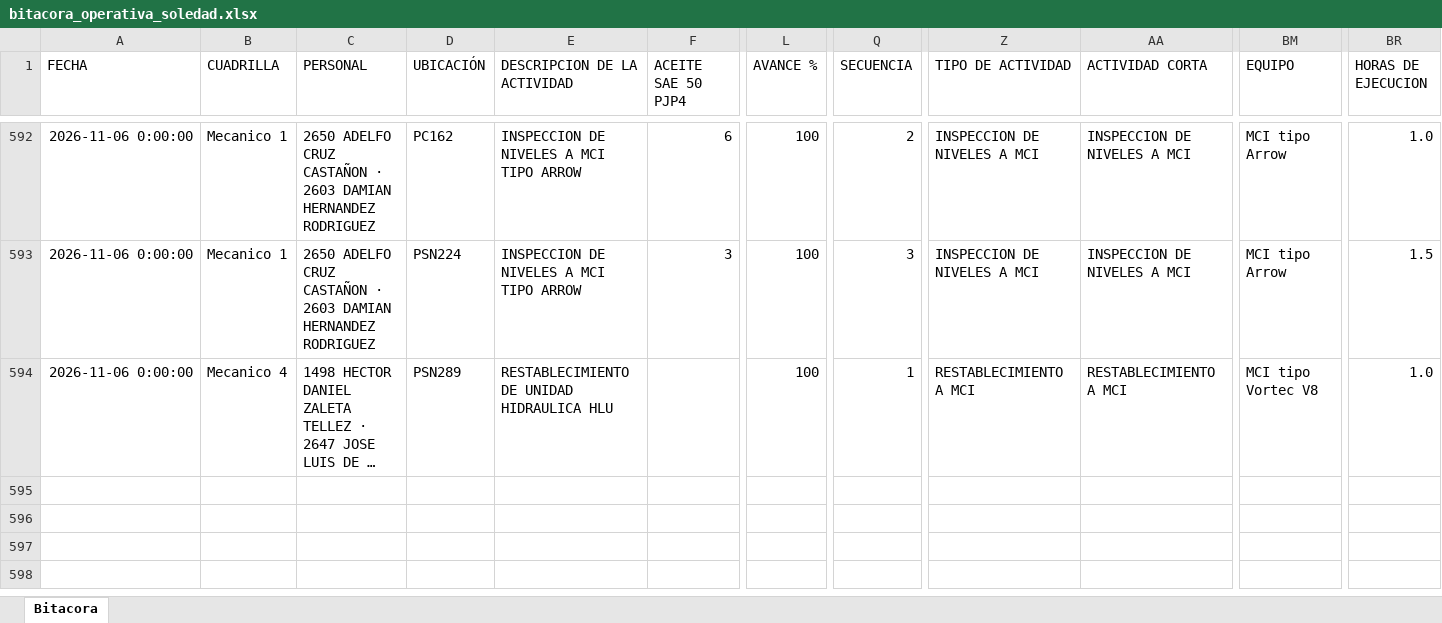
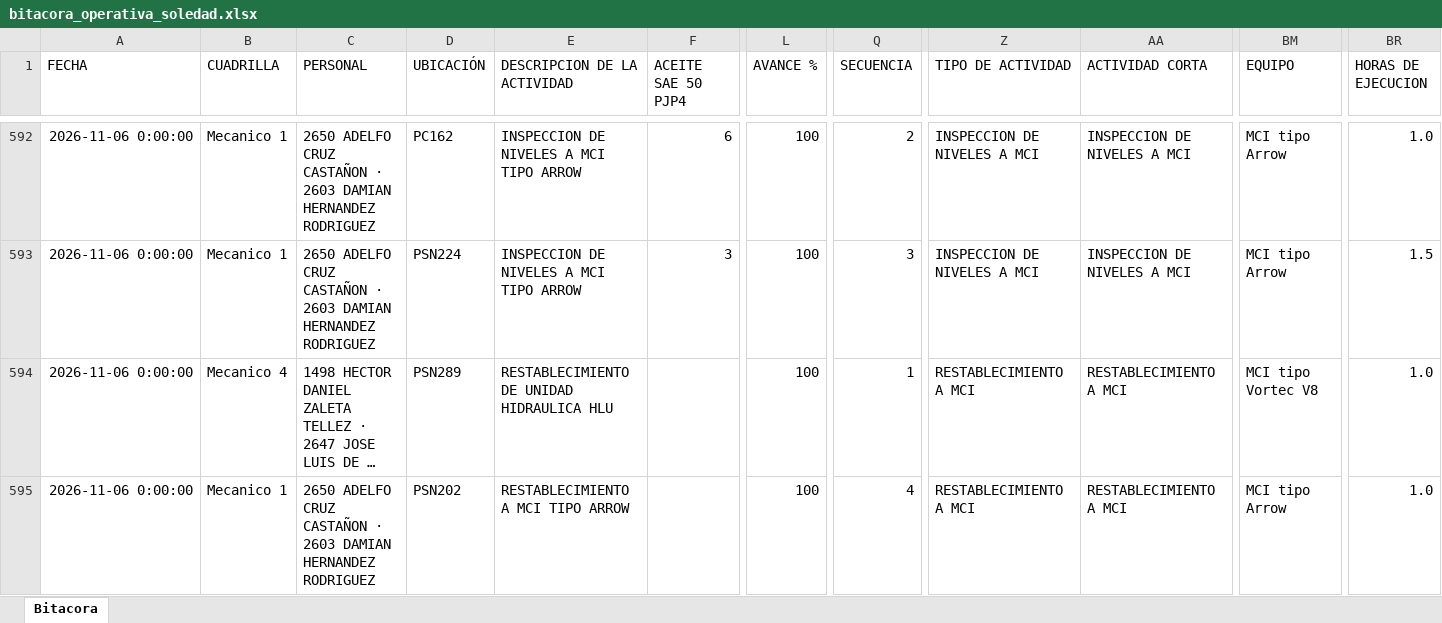
Before and after one commit to Hectorisaac-cloud/soledad-app, an Excel workbook: database/bitacora_operativa_soledad.xlsx, sheet Bitacora, drawn as a sheet; only a part is shown, gaps mark what is left out; long unchanged cells end in …; values as stored, in another font and other column widths than the file's, no borders; rows hold the shown columns only; the diff names each change by its address in the sheet, - before the commit and + after, or states it on an @@ line.

Commit message:
Respaldo operativo Soledad
Registro de actividad en bitácora. Registros: 594.

```diff
--- a/database/bitacora_operativa_soledad.xlsx (sheet Bitacora)
+++ b/database/bitacora_operativa_soledad.xlsx (sheet Bitacora)
+row 595: 2026-11-06 0:00:00 | Mecanico 1 | 2650 ADELFO CRUZ CASTAÑON · 2603 DAMIAN HERNANDEZ RODRIGUEZ | PSN202 | RESTABLECIMIENTO A MCI TIPO ARROW |  | 100 | 4 | RESTABLECIMIENTO A MCI | RESTABLECIMIENTO A MCI | MCI tipo Arrow | 1.0
```
